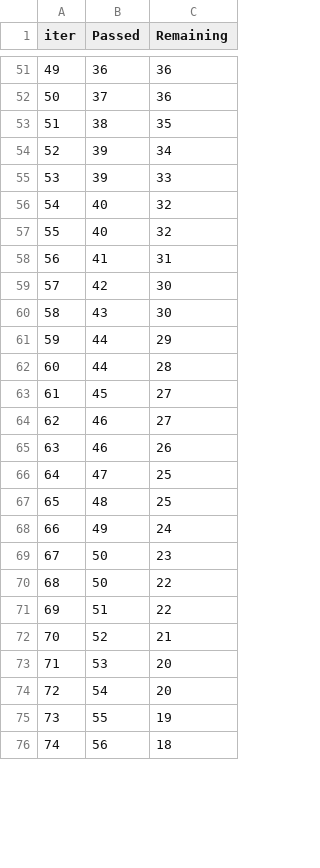
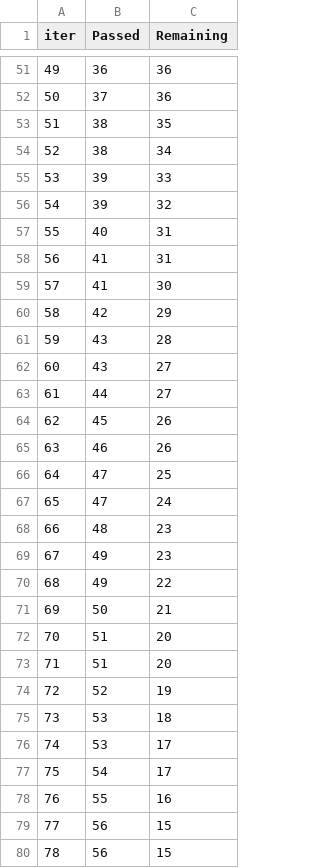
Before and after one commit to harsh91274/mlops_github_actions, a TSV file: catboost_info/time_left.tsv, drawn as a sheet; only a part is shown, gaps mark what is left out; removed rows and columns are numbered as before the commit, all else as after; the diff covers the shown part only; the diff names each change by its address in the sheet, - before the commit and + after, or states it on an @@ line.

```diff
--- a/catboost_info/time_left.tsv
+++ b/catboost_info/time_left.tsv
@@ column A (iter) renumbered between rows 2 and 101 @@
-B54 (Passed): 39
+B54 (Passed): 38
-B56 (Passed): 40
+B56 (Passed): 39
-C57 (Remaining): 32
+C57 (Remaining): 31
+row 59: 57 | 41 | 30
-C60 (Remaining): 30
+C60 (Remaining): 29
-C61 (Remaining): 30
+C61 (Remaining): 28
-row 61: 59 | 44 | 29
+row 62: 60 | 43 | 27
-C63 (Remaining): 28
+C63 (Remaining): 27
-C64 (Remaining): 27
+C64 (Remaining): 26
-row 64: 62 | 46 | 27
+row 67: 65 | 47 | 24
-C68 (Remaining): 25
+C68 (Remaining): 23
-C69 (Remaining): 24
+C69 (Remaining): 23
-row 69: 67 | 50 | 23
+row 70: 68 | 49 | 22
-C71 (Remaining): 22
+C71 (Remaining): 21
-C72 (Remaining): 22
+C72 (Remaining): 20
+row 73: 71 | 51 | 20
-C74 (Remaining): 21
+C74 (Remaining): 19
-C75 (Remaining): 20
+C75 (Remaining): 18
+row 76: 74 | 53 | 17
-C77 (Remaining): 20
+C77 (Remaining): 17
-C78 (Remaining): 19
+C78 (Remaining): 16
-C79 (Remaining): 18
+C79 (Remaining): 15
+row 80: 78 | 56 | 15
```
Also changed, not shown: 15 added rows, 19 removed rows and 39 edited cells elsewhere in this file, 20 other files.
